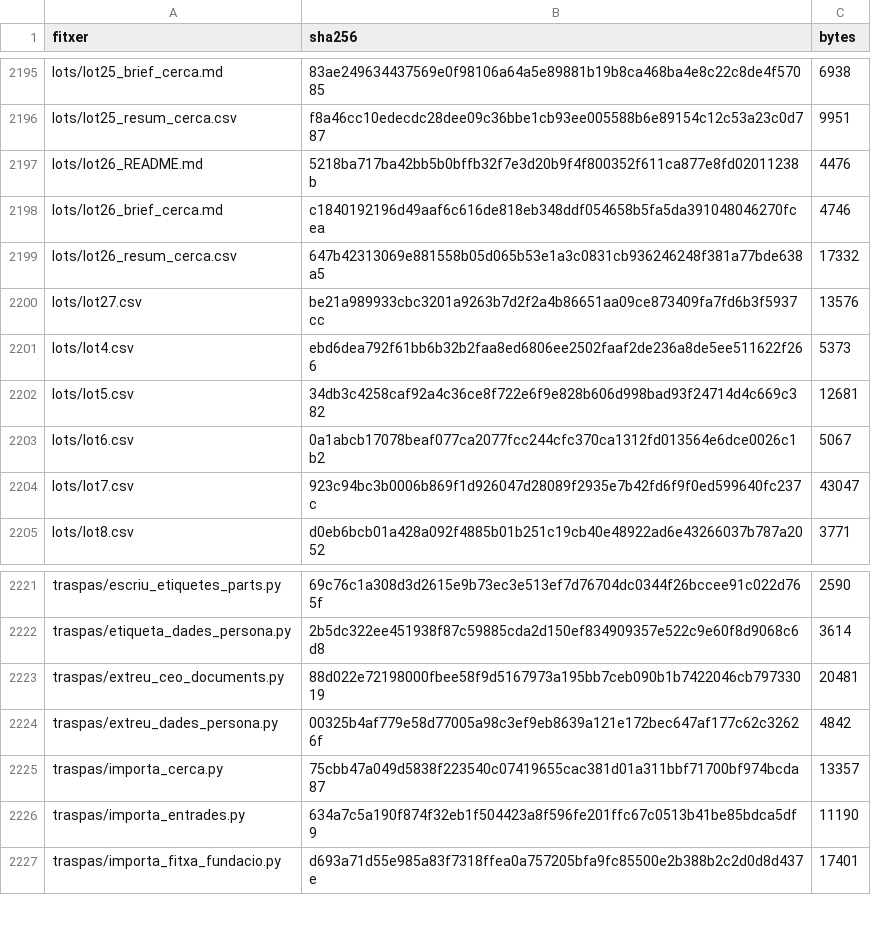
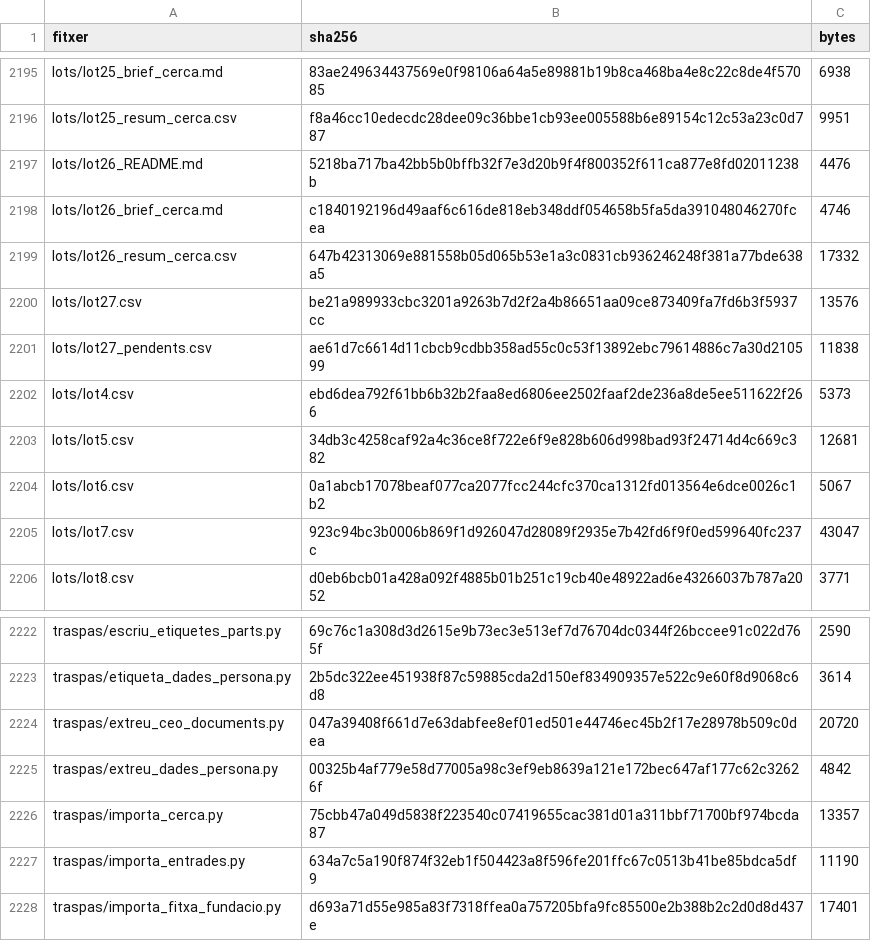
Before and after one commit to jmasoribas-max/base-fundadors-ceo-stoxx600, a CSV file: MANIFEST_SHA256.csv, drawn as a sheet; only a part is shown, gaps mark what is left out.

```diff
--- a/MANIFEST_SHA256.csv
+++ b/MANIFEST_SHA256.csv
@@ -2200,2 +2200,3 @@ lots/lot26_resum_cerca.csv,647b42313069e881558b05d065b53e1a3c0831cb936246248f381
 lots/lot27.csv,be21a989933cbc3201a9263b7d2f2a4b86651aa09ce873409fa7fd6b3f5937cc,13576
+lots/lot27_pendents.csv,ae61d7c6614d11cbcb9cdbb358ad55c0c53f13892ebc79614886c7a30d210599,11838
 lots/lot4.csv,ebd6dea792f61bb6b32b2faa8ed6806ee2502faaf2de236a8de5ee511622f266,5373
@@ -2222,3 +2223,3 @@ traspas/escriu_etiquetes_parts.py,69c76c1a308d3d2615e9b73ec3e513ef7d76704dc0344f
 traspas/etiqueta_dades_persona.py,2b5dc322ee451938f87c59885cda2d150ef834909357e522c9e60f8d9068c6d8,3614
-traspas/extreu_ceo_documents.py,88d022e72198000fbee58f9d5167973a195bb7ceb090b1b7422046cb79733019,20481
+traspas/extreu_ceo_documents.py,047a39408f661d7e63dabfee8ef01ed501e44746ec45b2f17e28978b509c0dea,20720
 traspas/extreu_dades_persona.py,00325b4af779e58d77005a98c3ef9eb8639a121e172bec647af177c62c32626f,4842
```
Also changed, not shown: 2 other files.
